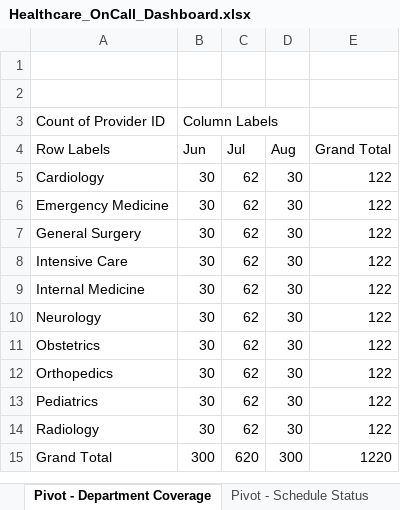
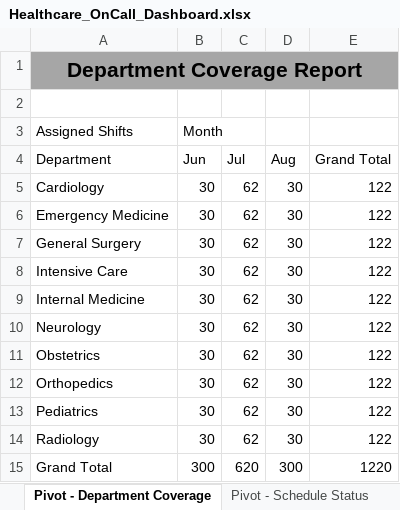
Before and after one commit to kekaleka/healthcare-oncall-dashboard, an Excel workbook: Healthcare_OnCall_Dashboard.xlsx, sheet Pivot - Department Coverage, drawn as a sheet; values as stored, in another font and other column widths than the file's, no borders; removed rows and columns are numbered as before the commit, all else as after; the diff names each change by its address in the sheet, - before the commit and + after, or states it on an @@ line.

```diff
--- a/Healthcare_OnCall_Dashboard.xlsx (sheet Pivot - Department Coverage)
+++ b/Healthcare_OnCall_Dashboard.xlsx (sheet Pivot - Department Coverage)
+row 1: Department Coverage Report
-row 3: (empty)
+row 3: Assigned Shifts | Month
-row 3: Count of Provider ID | Column Labels
-A4: Row Labels
+A4: Department
```
Also changed, not shown: sheet Lookup, sheet Pivot - Provider Workload, sheet Pivot - Provider Levels, 2 other files.
